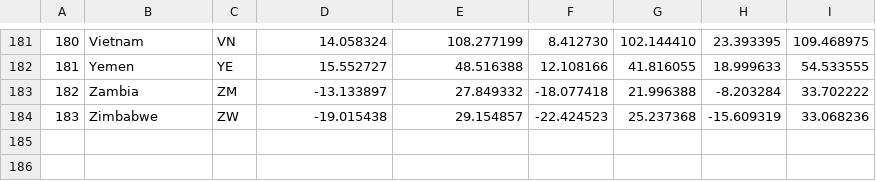
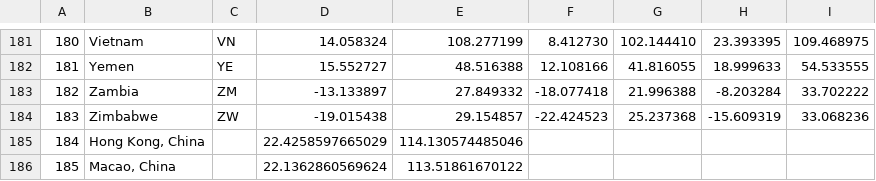
Before and after one commit to gwfellows/world-trade-data, a CSV file: countries_center_box-master/countries.csv, drawn as a sheet; only a part is shown, gaps mark what is left out.

Commit message:
fix data

```diff
--- a/countries_center_box-master/countries.csv
+++ b/countries_center_box-master/countries.csv
@@ -184 +184,3 @@
 183,Zimbabwe,ZW,-19.015438,29.154857,-22.424523,25.237368,-15.609319,33.068236
+184,"Hong Kong, China",,22.4258597665029,114.130574485046,,,,
+185,"Macao, China",,22.1362860569624,113.51861670122,,,,
```
Also changed, not shown: 3 other files.
